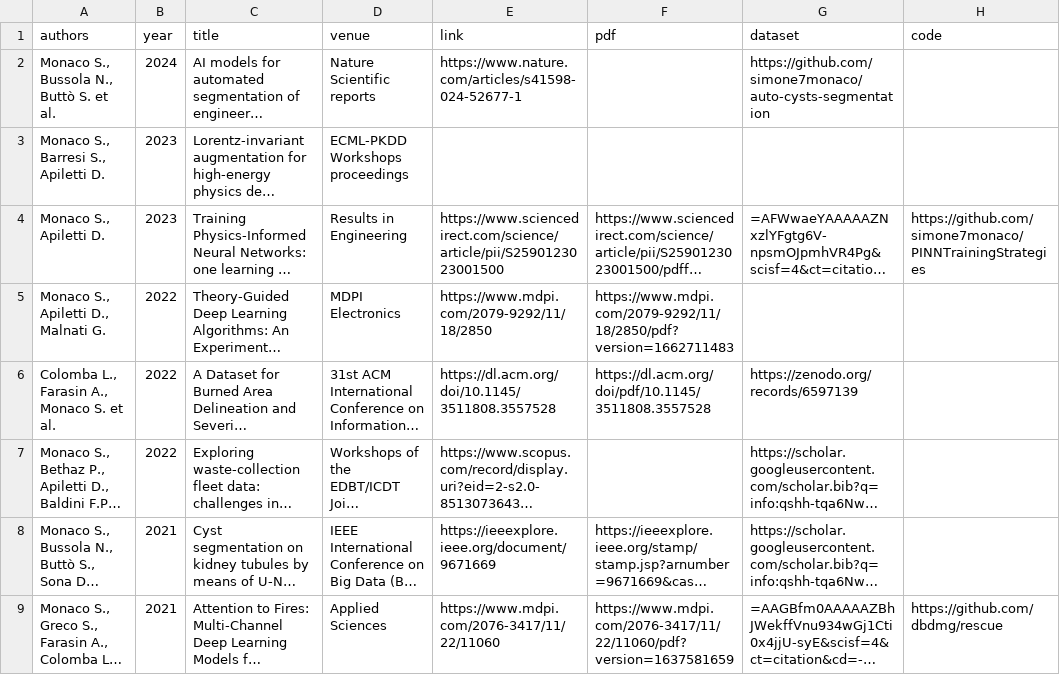
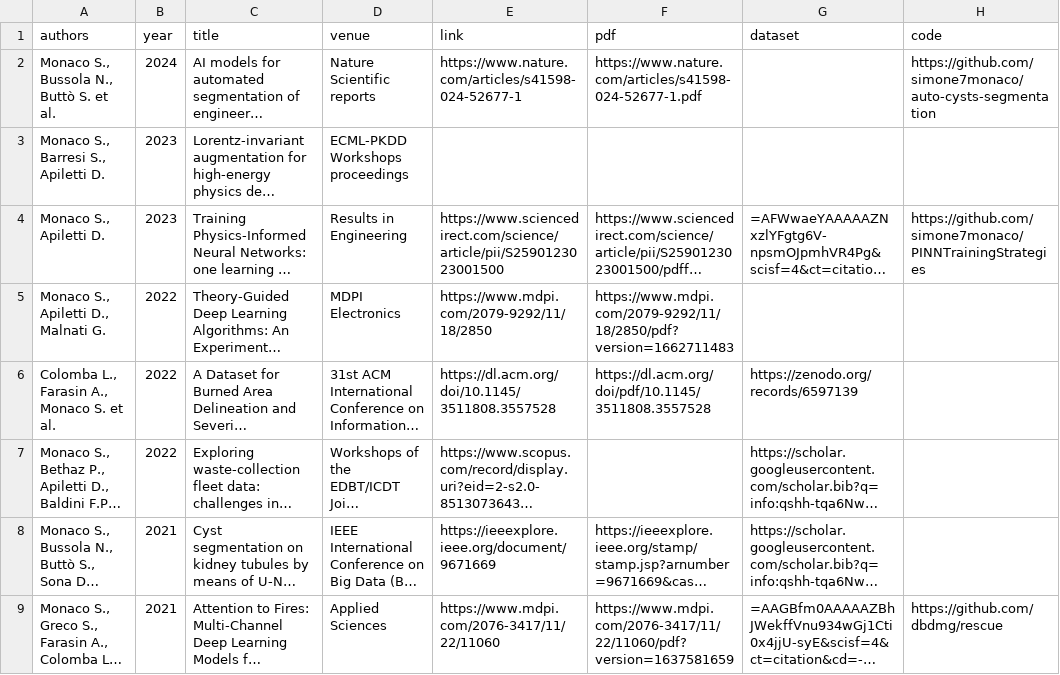
Before and after one commit to simonemonaco/simonemonaco.github.io, a CSV file: assets/publications.csv, drawn as a sheet; long unchanged cells end in …; the diff names each change by its address in the sheet, - before the commit and + after, or states it on an @@ line.

Commit message:
Update works

```diff
--- a/assets/publications.csv
+++ b/assets/publications.csv
-F2 (pdf): (empty)
+F2 (pdf): https://www.nature.com/articles/s41598-024-52677-1.pdf
-G2 (dataset): https://github.com/simone7monaco/auto-cysts-segmentation
+G2 (dataset): (empty)
-H2 (code): (empty)
+H2 (code): https://github.com/simone7monaco/auto-cysts-segmentation
```
